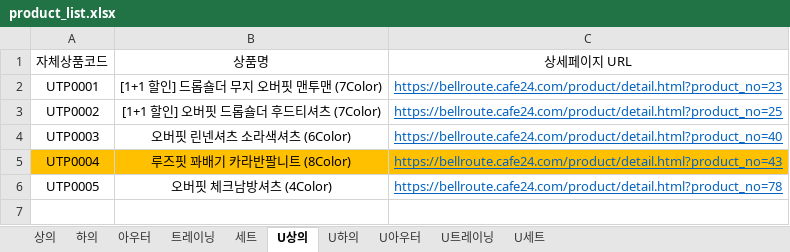
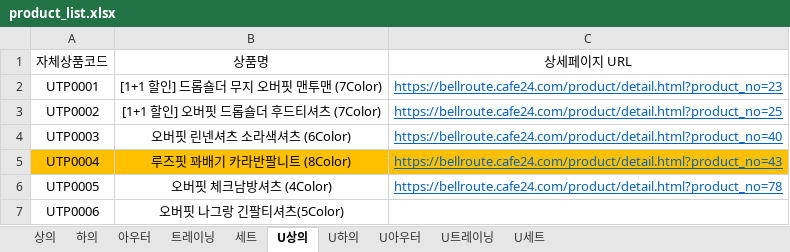
Before and after one commit to gillman7-ai/bellroute-image-hosting, an Excel workbook: product_search/product_list.xlsx, sheet U상의, drawn as a sheet; values as stored, in another font and other column widths than the file's, no borders; the diff names each change by its address in the sheet, - before the commit and + after, or states it on an @@ line.

```diff
--- a/product_search/product_list.xlsx (sheet U상의)
+++ b/product_search/product_list.xlsx (sheet U상의)
+row 7: UTP0006 | 오버핏 나그랑 긴팔티셔츠(5Color)
```
Also changed, not shown: 52 other files.
